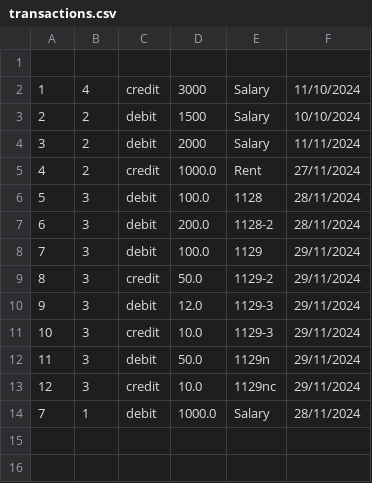
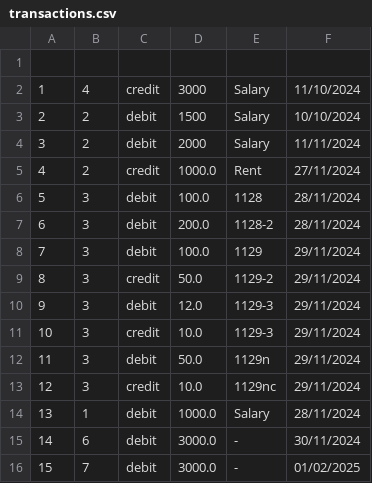
Before and after one commit to wikhing/FOP_Assignment_T2, a CSV file: src/topic_2_ledger_system/saved/transactions.csv, drawn as a sheet.

```diff
--- a/src/topic_2_ledger_system/saved/transactions.csv
+++ b/src/topic_2_ledger_system/saved/transactions.csv
@@ -13,2 +13,4 @@
 12,3,credit,10.0,1129nc,29/11/2024
-7,1,debit,1000.0,Salary,28/11/2024
+13,1,debit,1000.0,Salary,28/11/2024
+14,6,debit,3000.0,-,30/11/2024
+15,7,debit,3000.0,-,01/02/2025
```
Also changed, not shown: src/topic_2_ledger_system/saved/user.csv, 5 other files.
